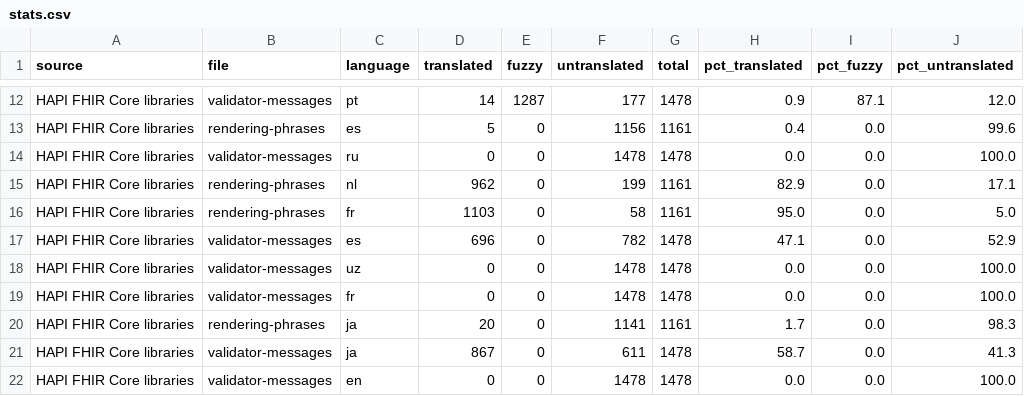
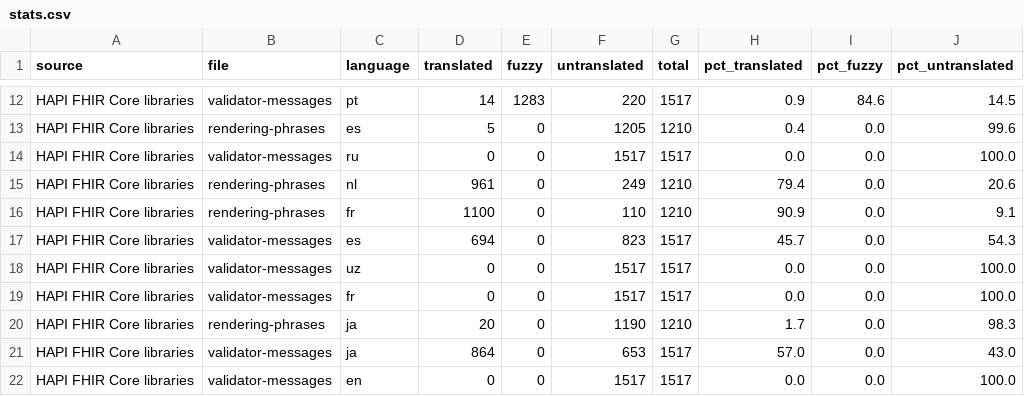
Before and after one commit to costateixeira/transl-status, a CSV file: stats.csv, drawn as a sheet; only a part is shown, gaps mark what is left out; the diff covers the shown part only; the diff names each change by its address in the sheet, - before the commit and + after, or states it on an @@ line.

```diff
--- a/stats.csv
+++ b/stats.csv
-E12 (fuzzy): 1287
+E12 (fuzzy): 1283
-F12 (untranslated): 177
+F12 (untranslated): 220
-G12 (total): 1478
+G12 (total): 1517
-I12 (pct_fuzzy): 87.1
+I12 (pct_fuzzy): 84.6
-J12 (pct_untranslated): 12.0
+J12 (pct_untranslated): 14.5
-F13 (untranslated): 1156
+F13 (untranslated): 1205
-G13 (total): 1161
+G13 (total): 1210
-F14 (untranslated): 1478
+F14 (untranslated): 1517
-G14 (total): 1478
+G14 (total): 1517
-D15 (translated): 962
+D15 (translated): 961
-F15 (untranslated): 199
+F15 (untranslated): 249
-G15:G16 (total): 1161
+G15:G16 (total): 1210
-H15 (pct_translated): 82.9
+H15 (pct_translated): 79.4
-J15 (pct_untranslated): 17.1
+J15 (pct_untranslated): 20.6
-D16 (translated): 1103
+D16 (translated): 1100
-F16 (untranslated): 58
+F16 (untranslated): 110
-H16 (pct_translated): 95.0
+H16 (pct_translated): 90.9
-J16 (pct_untranslated): 5.0
+J16 (pct_untranslated): 9.1
-D17 (translated): 696
+D17 (translated): 694
-F17 (untranslated): 782
+F17 (untranslated): 823
-G17:G19 (total): 1478
+G17:G19 (total): 1517
-H17 (pct_translated): 47.1
+H17 (pct_translated): 45.7
-J17 (pct_untranslated): 52.9
+J17 (pct_untranslated): 54.3
-F18:F19 (untranslated): 1478
+F18:F19 (untranslated): 1517
-F20 (untranslated): 1141
+F20 (untranslated): 1190
-G20 (total): 1161
+G20 (total): 1210
-D21 (translated): 867
+D21 (translated): 864
-F21 (untranslated): 611
+F21 (untranslated): 653
-G21:G22 (total): 1478
+G21:G22 (total): 1517
-H21 (pct_translated): 58.7
+H21 (pct_translated): 57.0
-J21 (pct_untranslated): 41.3
+J21 (pct_untranslated): 43.0
-F22 (untranslated): 1478
+F22 (untranslated): 1517
```
Also changed, not shown: 60 edited cells elsewhere in this file, 1 other file.
